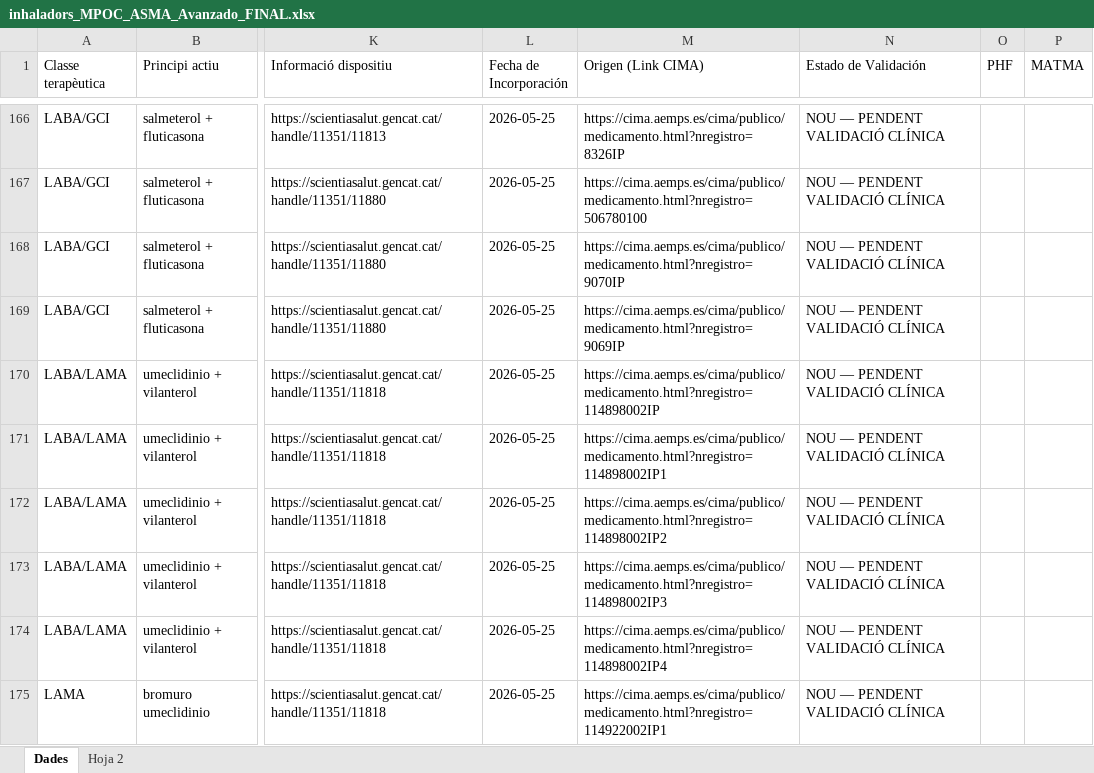
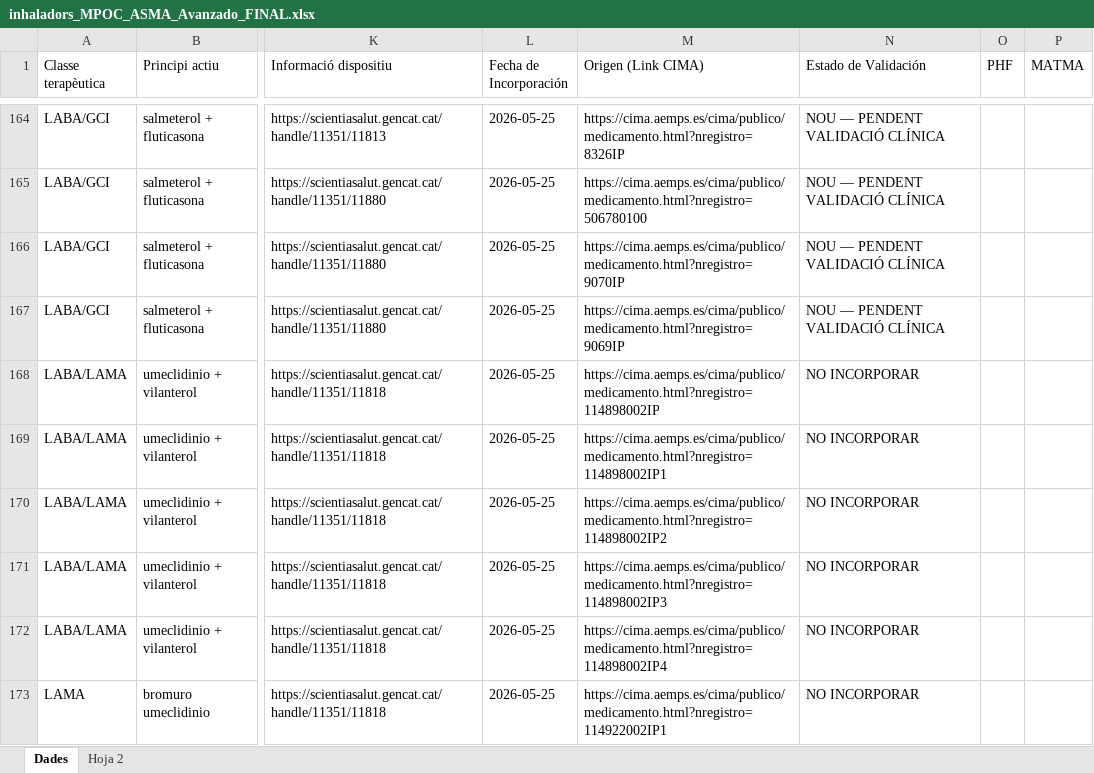
Before and after one commit to infermeriap-cpu/respiria, an Excel workbook: inhaladors_MPOC_ASMA_Avanzado_FINAL.xlsx, sheet Dades, drawn as a sheet; only a part is shown, gaps mark what is left out; values as stored, in another font and other column widths than the file's, no cell formats; charts and pictures not drawn; addresses are those after the commit; the diff covers the shown part only; the diff names each change by its address in the sheet, - before the commit and + after, or states it on an @@ line.

```diff
--- a/inhaladors_MPOC_ASMA_Avanzado_FINAL.xlsx (sheet Dades)
+++ b/inhaladors_MPOC_ASMA_Avanzado_FINAL.xlsx (sheet Dades)
-N168:N173 (Estado de Validación): NOU — PENDENT VALIDACIÓ CLÍNICA
+N168:N173 (Estado de Validación): NO INCORPORAR
```
Also changed, not shown: 2 removed rows and 53 edited cells elsewhere in this sheet, cell formats, charts or pictures.
